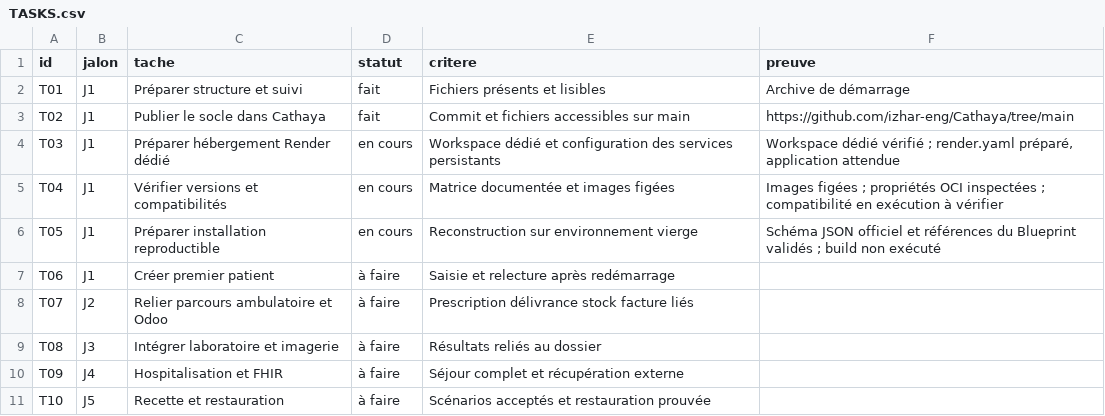
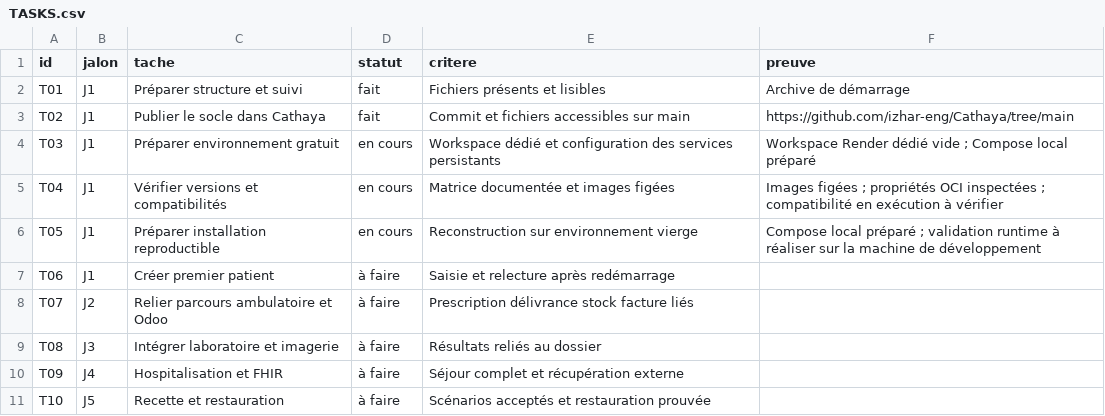
Before and after one commit to izhar-eng/Cathaya, a CSV file: docs/TASKS.csv, drawn as a sheet.

Commit message:
Start free with local persistent Compose and withdraw paid Render Blueprint

```diff
--- a/docs/TASKS.csv
+++ b/docs/TASKS.csv
@@ -3,5 +3,5 @@ T01,J1,Préparer structure et suivi,fait,Fichiers présents et lisibles,Archive
 T02,J1,Publier le socle dans Cathaya,fait,Commit et fichiers accessibles sur main,https://github.com/izhar-eng/Cathaya/tree/main
-T03,J1,Préparer hébergement Render dédié,en cours,Workspace dédié et configuration des services persistants,"Workspace dédié vérifié ; render.yaml préparé, application attendue"
+T03,J1,Préparer environnement gratuit,en cours,Workspace dédié et configuration des services persistants,Workspace Render dédié vide ; Compose local préparé
 T04,J1,Vérifier versions et compatibilités,en cours,Matrice documentée et images figées,Images figées ; propriétés OCI inspectées ; compatibilité en exécution à vérifier
-T05,J1,Préparer installation reproductible,en cours,Reconstruction sur environnement vierge,Schéma JSON officiel et références du Blueprint validés ; build non exécuté
+T05,J1,Préparer installation reproductible,en cours,Reconstruction sur environnement vierge,Compose local préparé ; validation runtime à réaliser sur la machine de développement
 T06,J1,Créer premier patient,à faire,Saisie et relecture après redémarrage,
```
Also changed, not shown: 13 other files.
